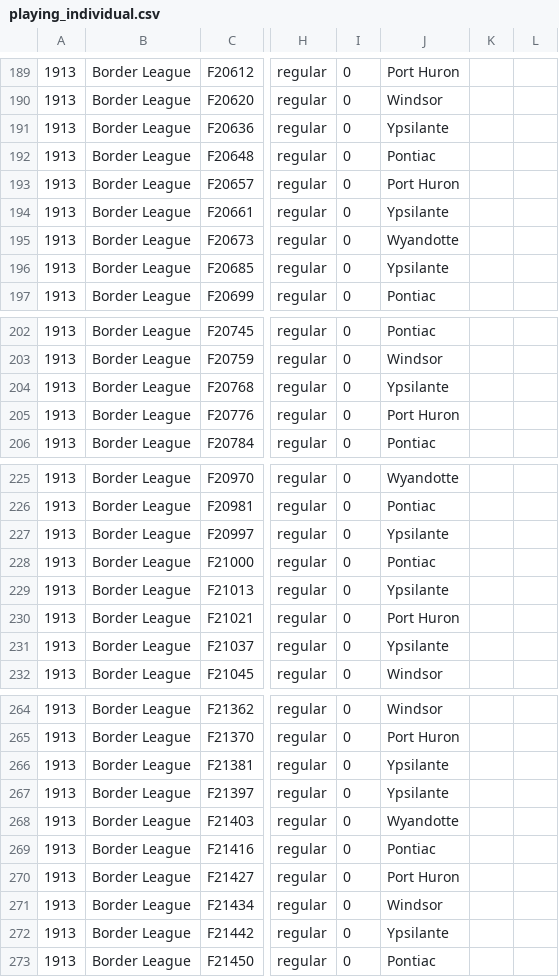
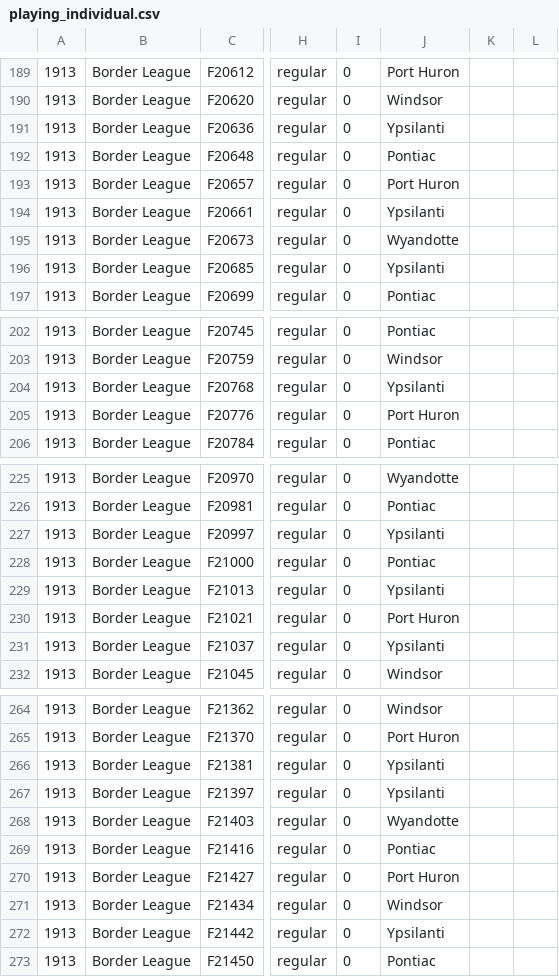
Before and after one commit to doc22940/minoraverages, a CSV file: processed/1914Reach/playing_individual.csv, drawn as a sheet; only a part is shown, gaps mark what is left out; the diff covers the shown part only; the diff names each change by its address in the sheet, - before the commit and + after, or states it on an @@ line.

```diff
--- a/processed/1914Reach/playing_individual.csv
+++ b/processed/1914Reach/playing_individual.csv
-J191: Ypsilante
+J191: Ypsilanti
-J194: Ypsilante
+J194: Ypsilanti
-J196: Ypsilante
+J196: Ypsilanti
-J204: Ypsilante
+J204: Ypsilanti
-J227: Ypsilante
+J227: Ypsilanti
-J229: Ypsilante
+J229: Ypsilanti
-J231: Ypsilante
+J231: Ypsilanti
-J266:J267: Ypsilante
+J266:J267: Ypsilanti
-J272: Ypsilante
+J272: Ypsilanti
```
Also changed, not shown: 21 edited cells elsewhere in this file, 1 other file.
